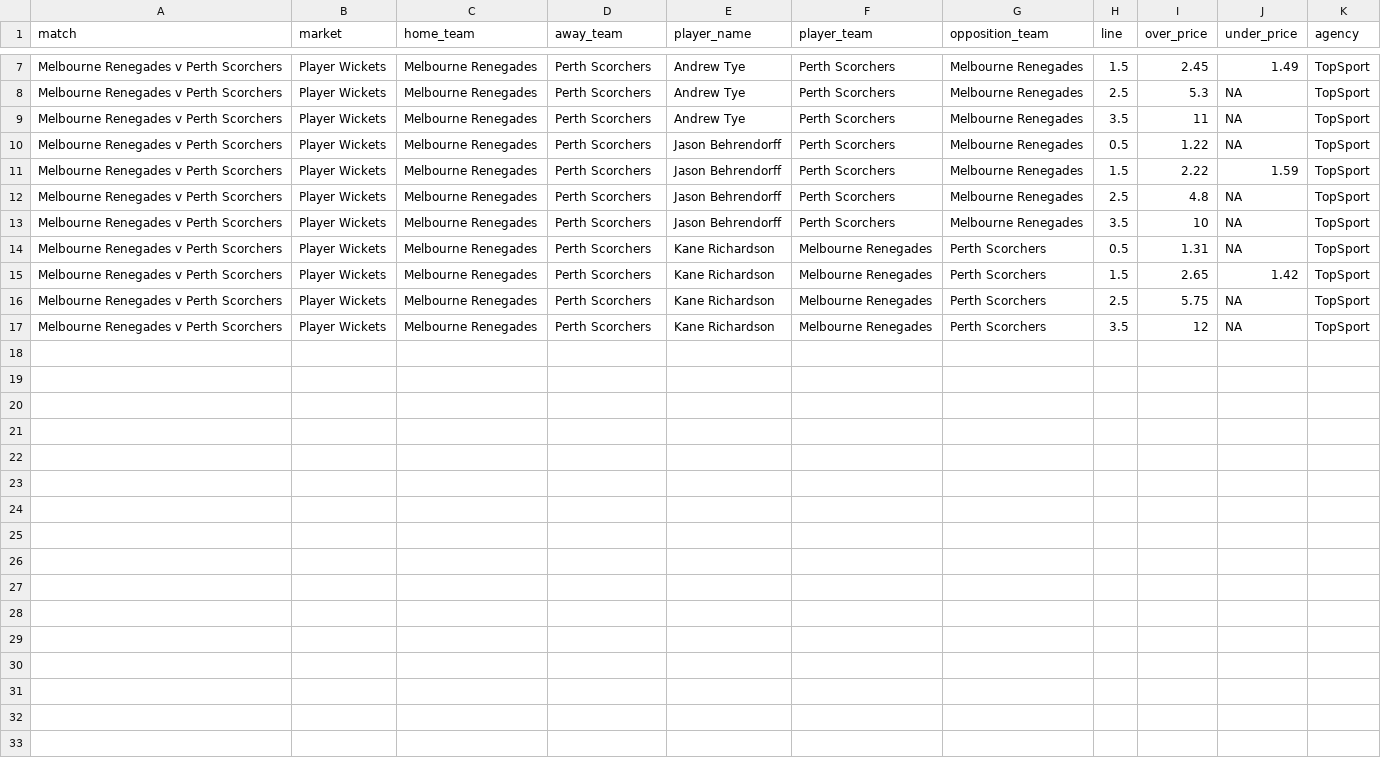
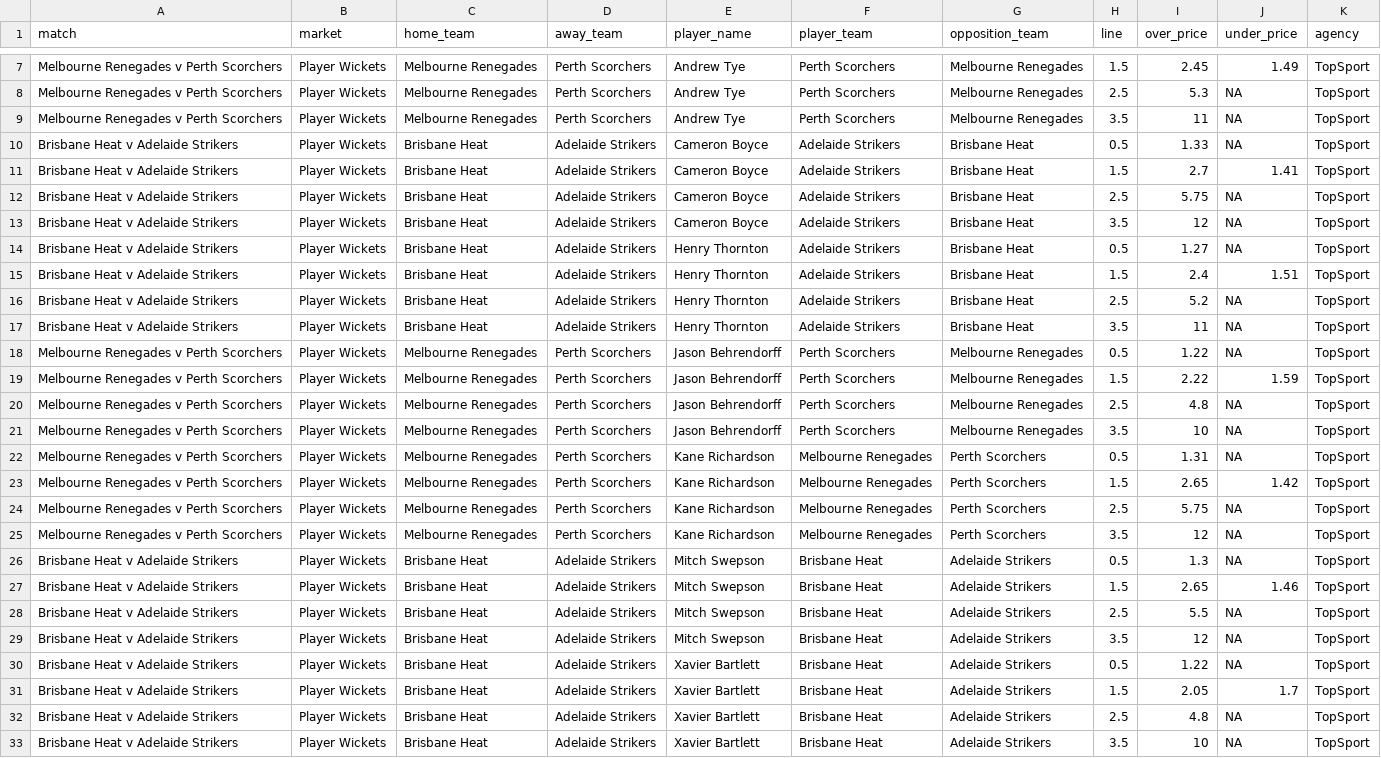
Before and after one commit to jamesbrown1417/Cricket-Analysis, a CSV file: Data/T20s/Big Bash/scraped_odds/topsport_player_wickets.csv, drawn as a sheet; only a part is shown, gaps mark what is left out; the diff names each change by its address in the sheet, - before the commit and + after, or states it on an @@ line.

```diff
--- a/Data/T20s/Big Bash/scraped_odds/topsport_player_wickets.csv
+++ b/Data/T20s/Big Bash/scraped_odds/topsport_player_wickets.csv
+row 10: Brisbane Heat v Adelaide Strikers | Player Wickets | Brisbane Heat | Adelaide Strikers | Cameron Boyce | Adelaide Strikers | Brisbane Heat | 0.5 | 1.33 | NA | TopSport
+row 11: Brisbane Heat v Adelaide Strikers | Player Wickets | Brisbane Heat | Adelaide Strikers | Cameron Boyce | Adelaide Strikers | Brisbane Heat | 1.5 | 2.7 | 1.41 | TopSport
+row 12: Brisbane Heat v Adelaide Strikers | Player Wickets | Brisbane Heat | Adelaide Strikers | Cameron Boyce | Adelaide Strikers | Brisbane Heat | 2.5 | 5.75 | NA | TopSport
+row 13: Brisbane Heat v Adelaide Strikers | Player Wickets | Brisbane Heat | Adelaide Strikers | Cameron Boyce | Adelaide Strikers | Brisbane Heat | 3.5 | 12 | NA | TopSport
+row 14: Brisbane Heat v Adelaide Strikers | Player Wickets | Brisbane Heat | Adelaide Strikers | Henry Thornton | Adelaide Strikers | Brisbane Heat | 0.5 | 1.27 | NA | TopSport
+row 15: Brisbane Heat v Adelaide Strikers | Player Wickets | Brisbane Heat | Adelaide Strikers | Henry Thornton | Adelaide Strikers | Brisbane Heat | 1.5 | 2.4 | 1.51 | TopSport
+row 16: Brisbane Heat v Adelaide Strikers | Player Wickets | Brisbane Heat | Adelaide Strikers | Henry Thornton | Adelaide Strikers | Brisbane Heat | 2.5 | 5.2 | NA | TopSport
+row 17: Brisbane Heat v Adelaide Strikers | Player Wickets | Brisbane Heat | Adelaide Strikers | Henry Thornton | Adelaide Strikers | Brisbane Heat | 3.5 | 11 | NA | TopSport
+row 26: Brisbane Heat v Adelaide Strikers | Player Wickets | Brisbane Heat | Adelaide Strikers | Mitch Swepson | Brisbane Heat | Adelaide Strikers | 0.5 | 1.3 | NA | TopSport
+row 27: Brisbane Heat v Adelaide Strikers | Player Wickets | Brisbane Heat | Adelaide Strikers | Mitch Swepson | Brisbane Heat | Adelaide Strikers | 1.5 | 2.65 | 1.46 | TopSport
+row 28: Brisbane Heat v Adelaide Strikers | Player Wickets | Brisbane Heat | Adelaide Strikers | Mitch Swepson | Brisbane Heat | Adelaide Strikers | 2.5 | 5.5 | NA | TopSport
+row 29: Brisbane Heat v Adelaide Strikers | Player Wickets | Brisbane Heat | Adelaide Strikers | Mitch Swepson | Brisbane Heat | Adelaide Strikers | 3.5 | 12 | NA | TopSport
+row 30: Brisbane Heat v Adelaide Strikers | Player Wickets | Brisbane Heat | Adelaide Strikers | Xavier Bartlett | Brisbane Heat | Adelaide Strikers | 0.5 | 1.22 | NA | TopSport
+row 31: Brisbane Heat v Adelaide Strikers | Player Wickets | Brisbane Heat | Adelaide Strikers | Xavier Bartlett | Brisbane Heat | Adelaide Strikers | 1.5 | 2.05 | 1.7 | TopSport
+row 32: Brisbane Heat v Adelaide Strikers | Player Wickets | Brisbane Heat | Adelaide Strikers | Xavier Bartlett | Brisbane Heat | Adelaide Strikers | 2.5 | 4.8 | NA | TopSport
+row 33: Brisbane Heat v Adelaide Strikers | Player Wickets | Brisbane Heat | Adelaide Strikers | Xavier Bartlett | Brisbane Heat | Adelaide Strikers | 3.5 | 10 | NA | TopSport
```
Also changed, not shown: Data/T20s/Big Bash/scraped_odds/sportsbet_player_runs.csv, Data/T20s/Big Bash/scraped_odds/sportsbet_player_wickets.csv, 49 other files.
